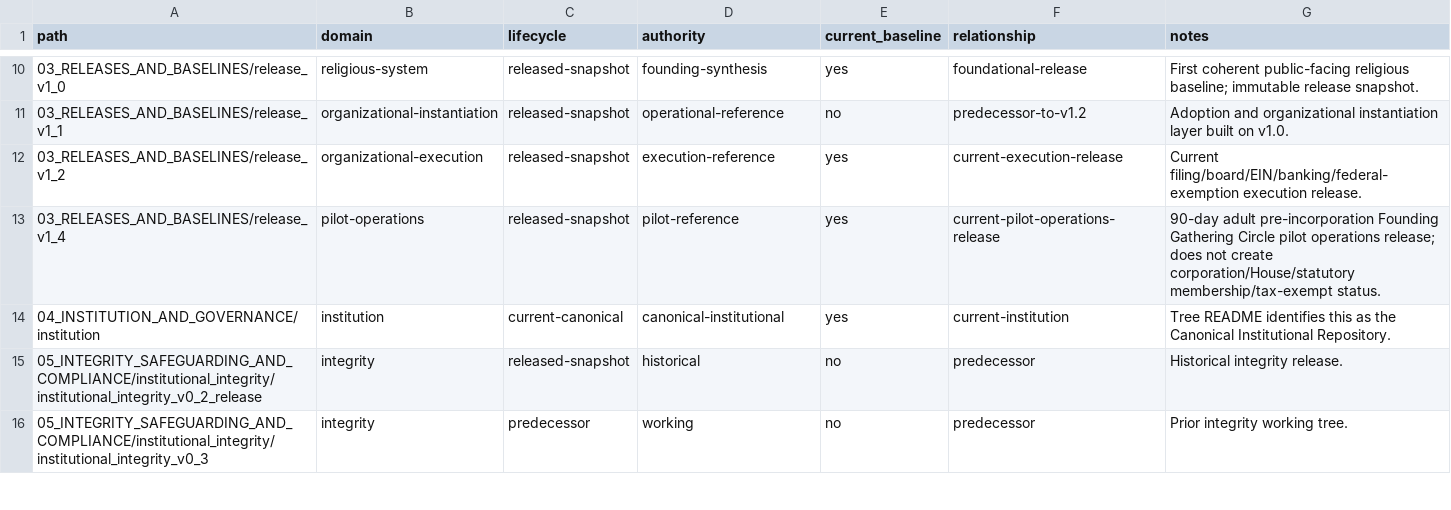
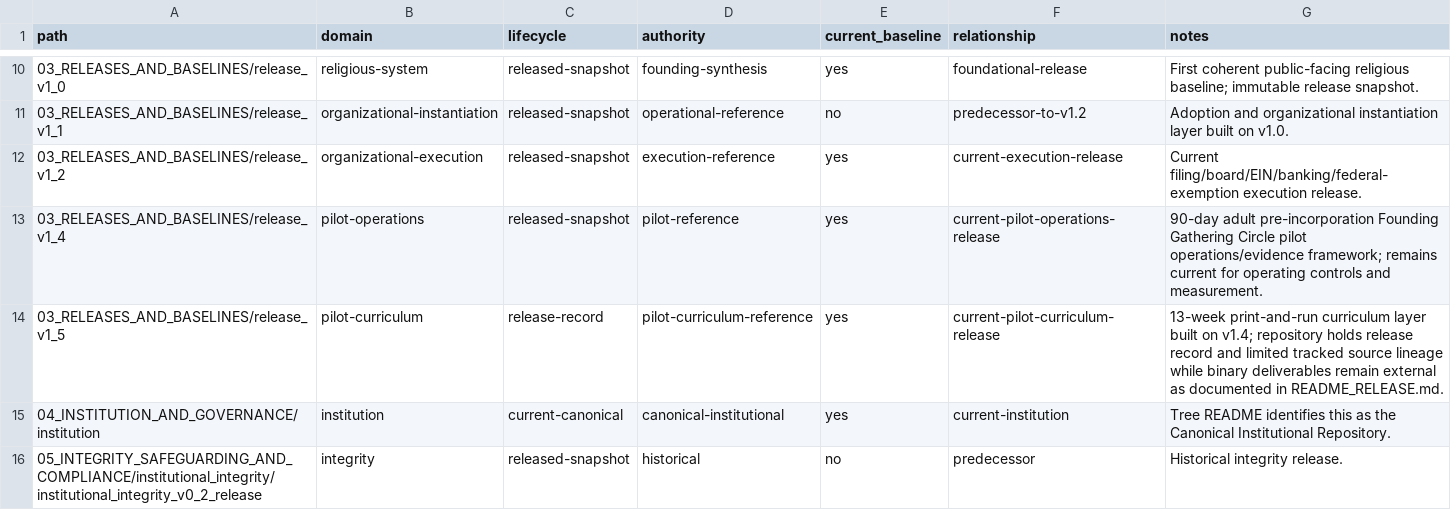
Before and after one commit to thomascarter613/Way-Organized, a CSV file: 00_START_HERE/AUTHORITY_LIFECYCLE_REGISTRY.csv, drawn as a sheet; only a part is shown, gaps mark what is left out; the shorter side is filled out with more unchanged rows.

Commit message:
docs: register v1.5 lifecycle

```diff
--- a/00_START_HERE/AUTHORITY_LIFECYCLE_REGISTRY.csv
+++ b/00_START_HERE/AUTHORITY_LIFECYCLE_REGISTRY.csv
@@ -12,3 +12,4 @@ path,domain,lifecycle,authority,current_baseline,relationship,notes
 03_RELEASES_AND_BASELINES/release_v1_2,organizational-execution,released-snapshot,execution-reference,yes,current-execution-release,"Current filing/board/EIN/banking/federal-exemption execution release."
-03_RELEASES_AND_BASELINES/release_v1_4,pilot-operations,released-snapshot,pilot-reference,yes,current-pilot-operations-release,"90-day adult pre-incorporation Founding Gathering Circle pilot operations release; does not create corporation/House/statutory membership/tax-exempt status."
+03_RELEASES_AND_BASELINES/release_v1_4,pilot-operations,released-snapshot,pilot-reference,yes,current-pilot-operations-release,"90-day adult pre-incorporation Founding Gathering Circle pilot operations/evidence framework; remains current for operating controls and measurement."
+03_RELEASES_AND_BASELINES/release_v1_5,pilot-curriculum,release-record,pilot-curriculum-reference,yes,current-pilot-curriculum-release,"13-week print-and-run curriculum layer built on v1.4; repository holds release record and limited tracked source lineage while binary deliverables remain external as documented in README_RELEASE.md."
 04_INSTITUTION_AND_GOVERNANCE/institution,institution,current-canonical,canonical-institutional,yes,current-institution,"Tree README identifies this as the Canonical Institutional Repository."
```
